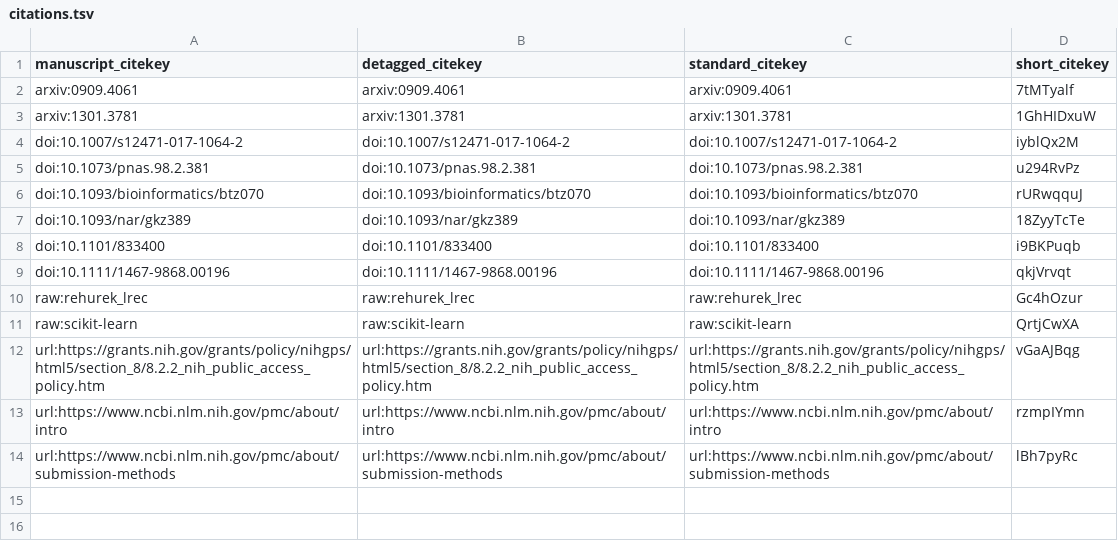
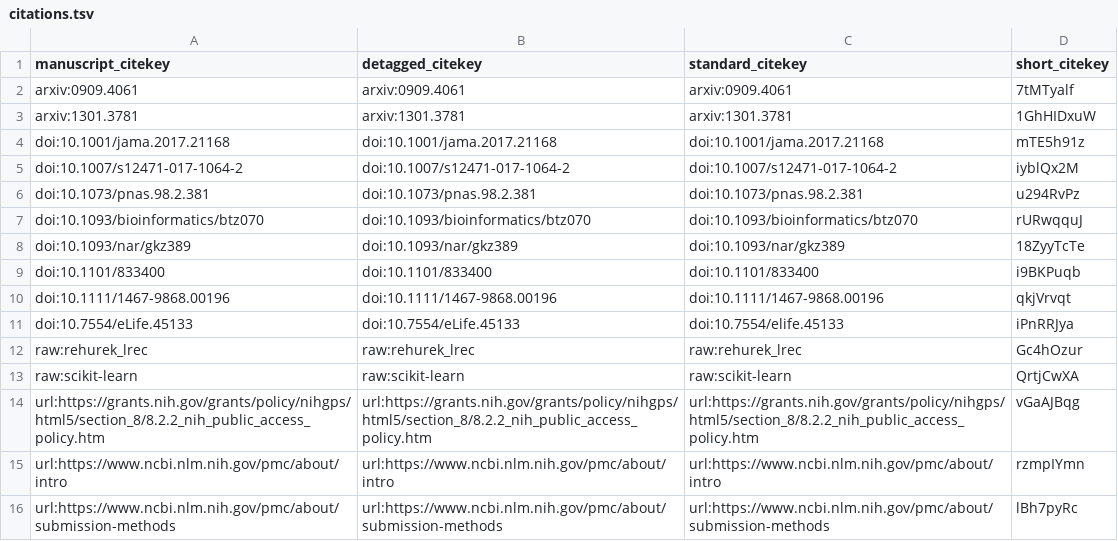
Before and after one commit to greenelab/annorxiver_manuscript, a TSV file: citations.tsv, drawn as a sheet; the diff names each change by its address in the sheet, - before the commit and + after, or states it on an @@ line.

Commit message:
Merging Global Biorxiv Repository Results [ci skip]
This build is based on
https://github.com/greenelab/annorxiver_manuscript/commit/6a3d0fe401b756856d9528eb20bc672c951048c5.

This commit was created by the following CI build and job:
https://github.com/greenelab/annorxiver_manuscript/commit/6a3d0fe401b756856d9528eb20bc672c951048c5/checks
https://github.com/greenelab/annorxiver_manuscript/runs/146471297

```diff
--- a/citations.tsv
+++ b/citations.tsv
+row 4: doi:10.1001/jama.2017.21168 | doi:10.1001/jama.2017.21168 | doi:10.1001/jama.2017.21168 | mTE5h91z
+row 11: doi:10.7554/eLife.45133 | doi:10.7554/eLife.45133 | doi:10.7554/elife.45133 | iPnRRJya
```
Also changed, not shown: 7 other files.
